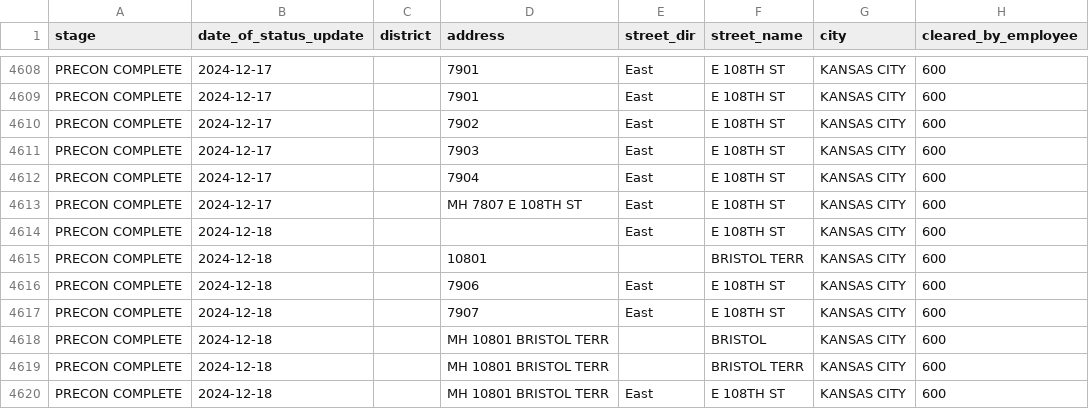
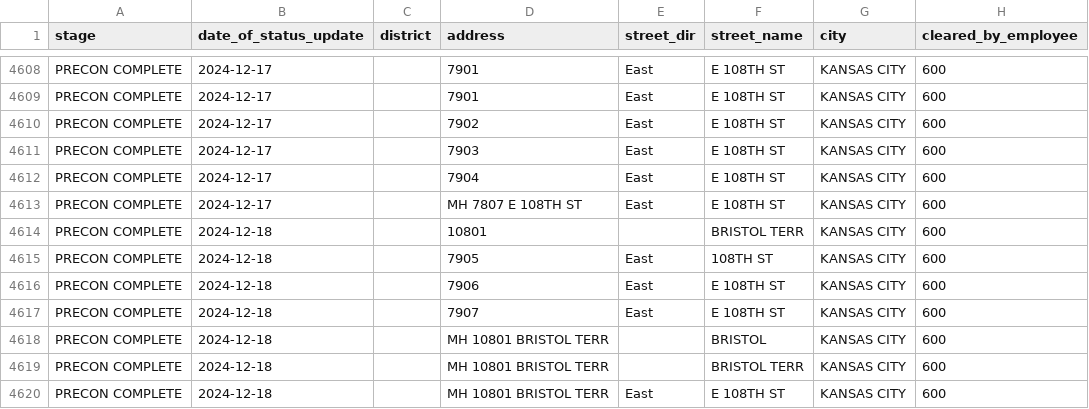
Before and after one commit to veasman/gis-data-viewer, a CSV file: data/normalized/PRECON_Master__Precon 2022.csv, drawn as a sheet; only a part is shown, gaps mark what is left out; removed rows and columns are numbered as before the commit, all else as after; the diff names each change by its address in the sheet, - before the commit and + after, or states it on an @@ line.

```diff
--- a/data/normalized/PRECON_Master__Precon 2022.csv
+++ b/data/normalized/PRECON_Master__Precon 2022.csv
-row 4614: PRECON COMPLETE | 2024-12-18 |  |  | East | E 108TH ST | KANSAS CITY | 600
+row 4615: PRECON COMPLETE | 2024-12-18 |  | 7905 | East | 108TH ST | KANSAS CITY | 600
```
Also changed, not shown: 1 other file.
